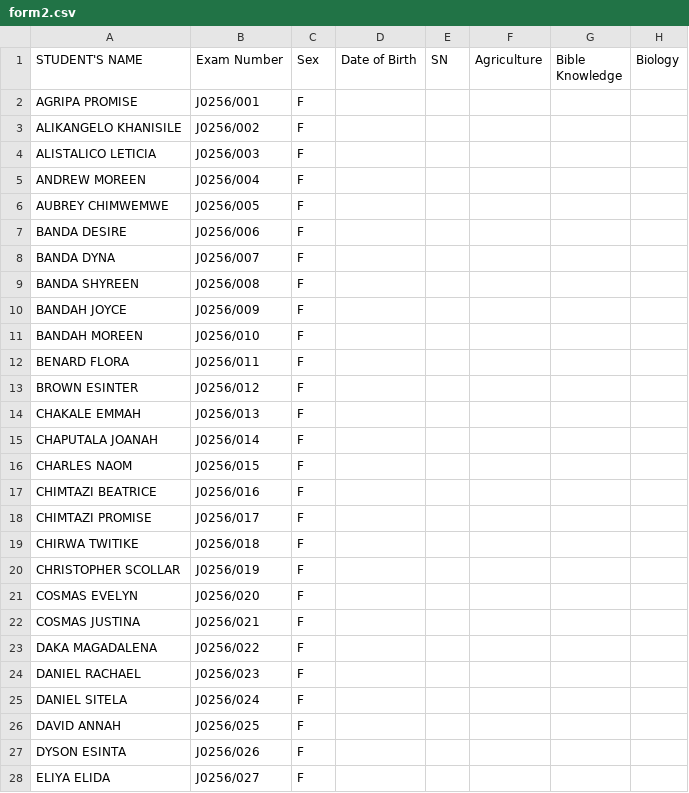
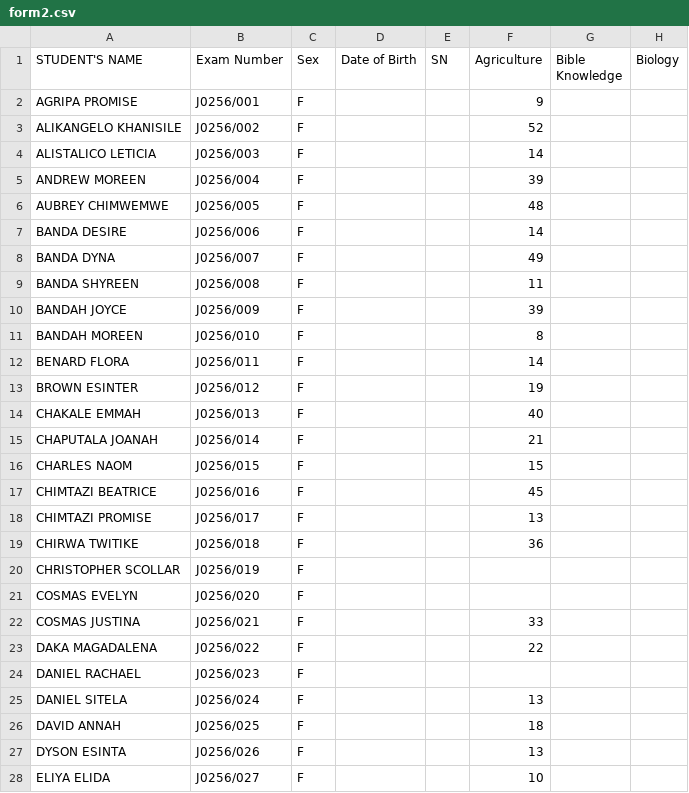
Before and after one commit to enitac/c, a CSV file: form2.csv, drawn as a sheet; only a part is shown; the diff covers the shown part only; the diff names each change by its address in the sheet, - before the commit and + after, or states it on an @@ line.

Commit message:
Update: form2 - Agriculture (5/4/2026, 8:04:30 AM)

```diff
--- a/form2.csv
+++ b/form2.csv
-F2 (Agriculture): (empty)
+F2 (Agriculture): 9
-F3 (Agriculture): (empty)
+F3 (Agriculture): 52
-F4 (Agriculture): (empty)
+F4 (Agriculture): 14
-F5 (Agriculture): (empty)
+F5 (Agriculture): 39
-F6 (Agriculture): (empty)
+F6 (Agriculture): 48
-F7 (Agriculture): (empty)
+F7 (Agriculture): 14
-F8 (Agriculture): (empty)
+F8 (Agriculture): 49
-F9 (Agriculture): (empty)
+F9 (Agriculture): 11
-F10 (Agriculture): (empty)
+F10 (Agriculture): 39
-F11 (Agriculture): (empty)
+F11 (Agriculture): 8
-F12 (Agriculture): (empty)
+F12 (Agriculture): 14
-F13 (Agriculture): (empty)
+F13 (Agriculture): 19
-F14 (Agriculture): (empty)
+F14 (Agriculture): 40
-F15 (Agriculture): (empty)
+F15 (Agriculture): 21
-F16 (Agriculture): (empty)
+F16 (Agriculture): 15
-F17 (Agriculture): (empty)
+F17 (Agriculture): 45
-F18 (Agriculture): (empty)
+F18 (Agriculture): 13
-F19 (Agriculture): (empty)
+F19 (Agriculture): 36
-F22 (Agriculture): (empty)
+F22 (Agriculture): 33
-F23 (Agriculture): (empty)
+F23 (Agriculture): 22
-F25 (Agriculture): (empty)
+F25 (Agriculture): 13
-F26 (Agriculture): (empty)
+F26 (Agriculture): 18
-F27 (Agriculture): (empty)
+F27 (Agriculture): 13
-F28 (Agriculture): (empty)
+F28 (Agriculture): 10
```
Also changed, not shown: 4 edited cells elsewhere in this file.
